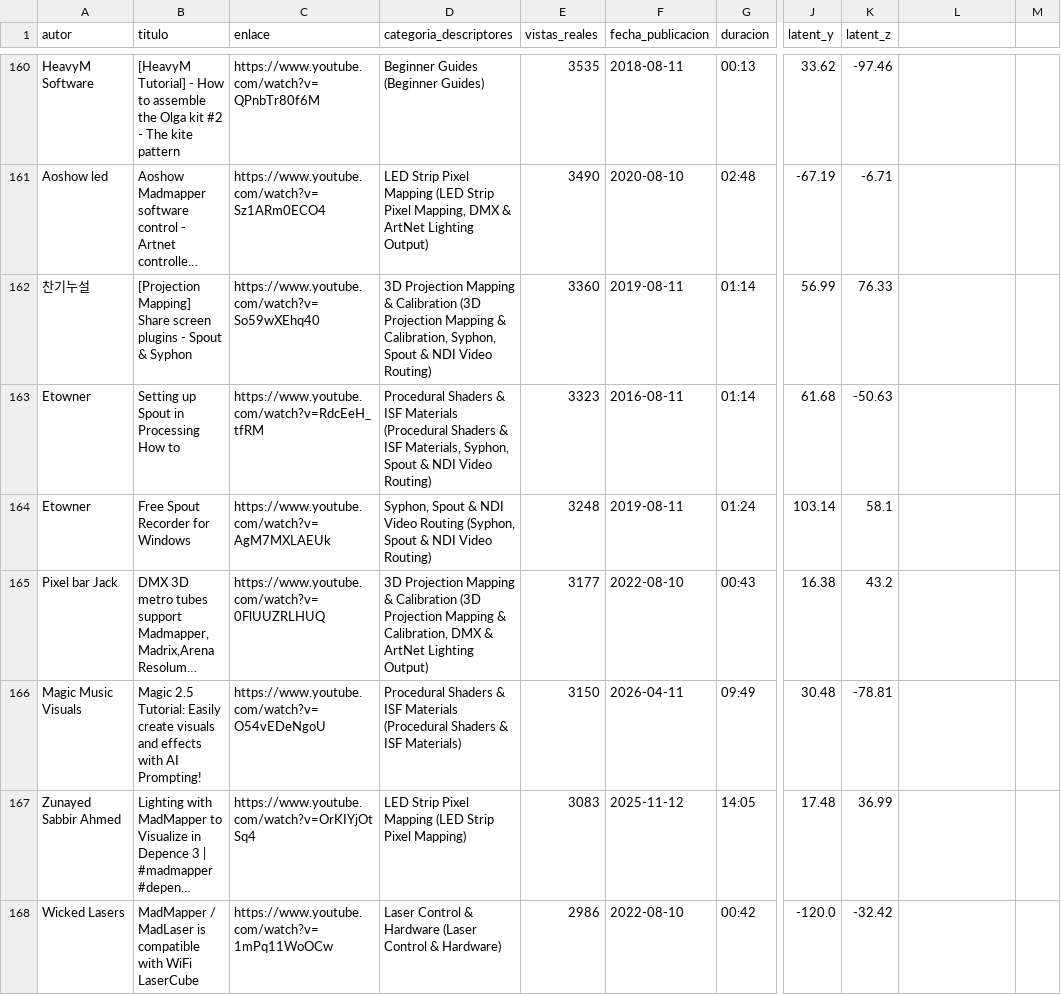
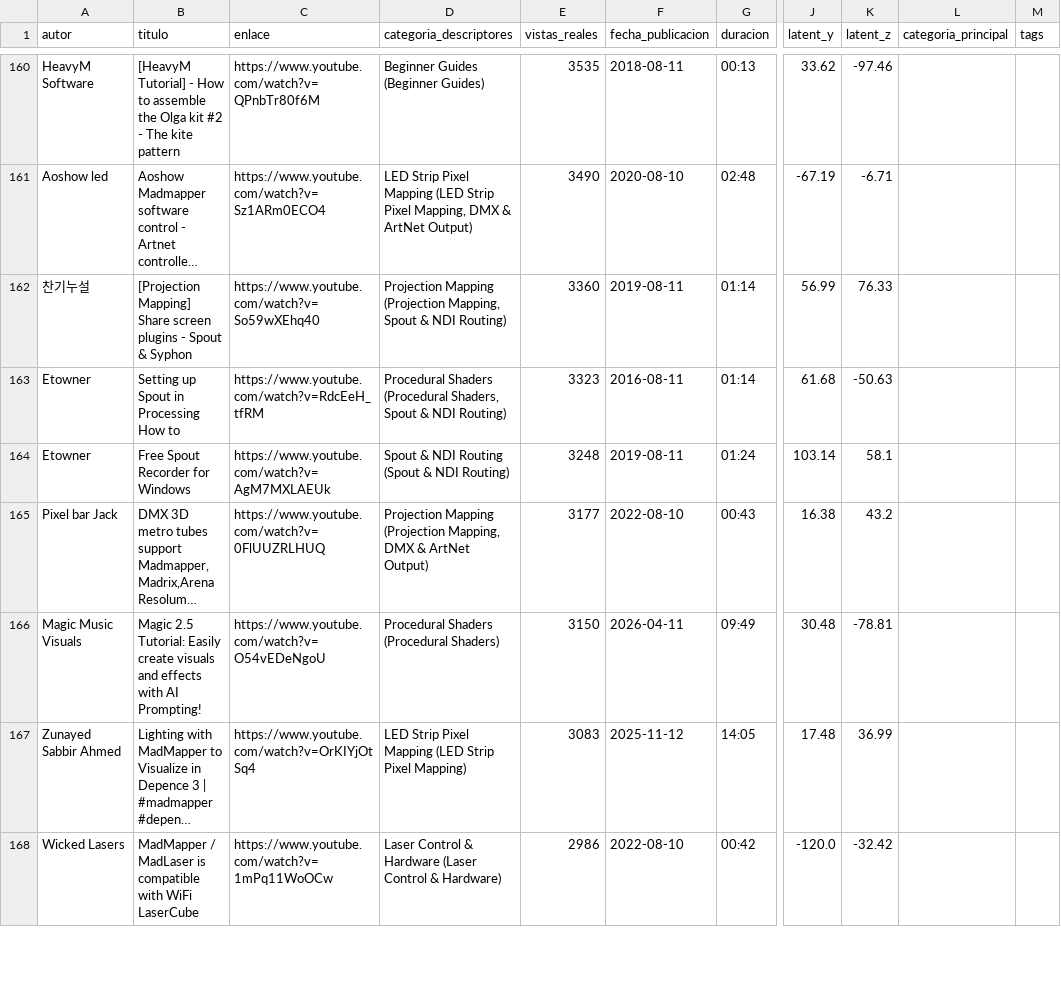
Before and after one commit to adrianvelaasco/Software-Tutorial-Library, a CSV file: datasets/csv/madmapper_tutorials.csv, drawn as a sheet; only a part is shown, gaps mark what is left out; long unchanged cells end in …; the diff covers the shown part only; the diff names each change by its address in the sheet, - before the commit and + after, or states it on an @@ line.

```diff
--- a/datasets/csv/madmapper_tutorials.csv
+++ b/datasets/csv/madmapper_tutorials.csv
-L1: (empty)
+L1: categoria_principal
-M1: (empty)
+M1: tags
-D161 (categoria_descriptores): …& ArtNet Lighting Output)
+D161 (categoria_descriptores): …& ArtNet Output)
-D162 (categoria_descriptores): 3D Projection Mapping & Calibration (3D Projection Mapping & Calibration, Syphon, Spout & NDI Video Routing)
+D162 (categoria_descriptores): Projection Mapping (Projection Mapping, Spout & NDI Routing)
-D163 (categoria_descriptores): Procedural Shaders & ISF Materials (Procedural Shaders & ISF Materials, Syphon, Spout & NDI Video Routing)
+D163 (categoria_descriptores): Procedural Shaders (Procedural Shaders, Spout & NDI Routing)
-D164 (categoria_descriptores): Syphon, Spout & NDI Video Routing (Syphon, Spout & NDI Video Routing)
+D164 (categoria_descriptores): Spout & NDI Routing (Spout & NDI Routing)
-D165 (categoria_descriptores): 3D Projection Mapping & Calibration (3D Projection Mapping & Calibration, DMX & ArtNet Lighting Output)
+D165 (categoria_descriptores): Projection Mapping (Projection Mapping, DMX & ArtNet Output)
-D166 (categoria_descriptores): Procedural Shaders & ISF Materials (Procedural Shaders & ISF Materials)
+D166 (categoria_descriptores): Procedural Shaders (Procedural Shaders)
```
Also changed, not shown: 166 edited cells elsewhere in this file, datasets/csv/aftereffects_tutorials.csv, datasets/csv/comfyui_tutorials.csv, 56 other files.
